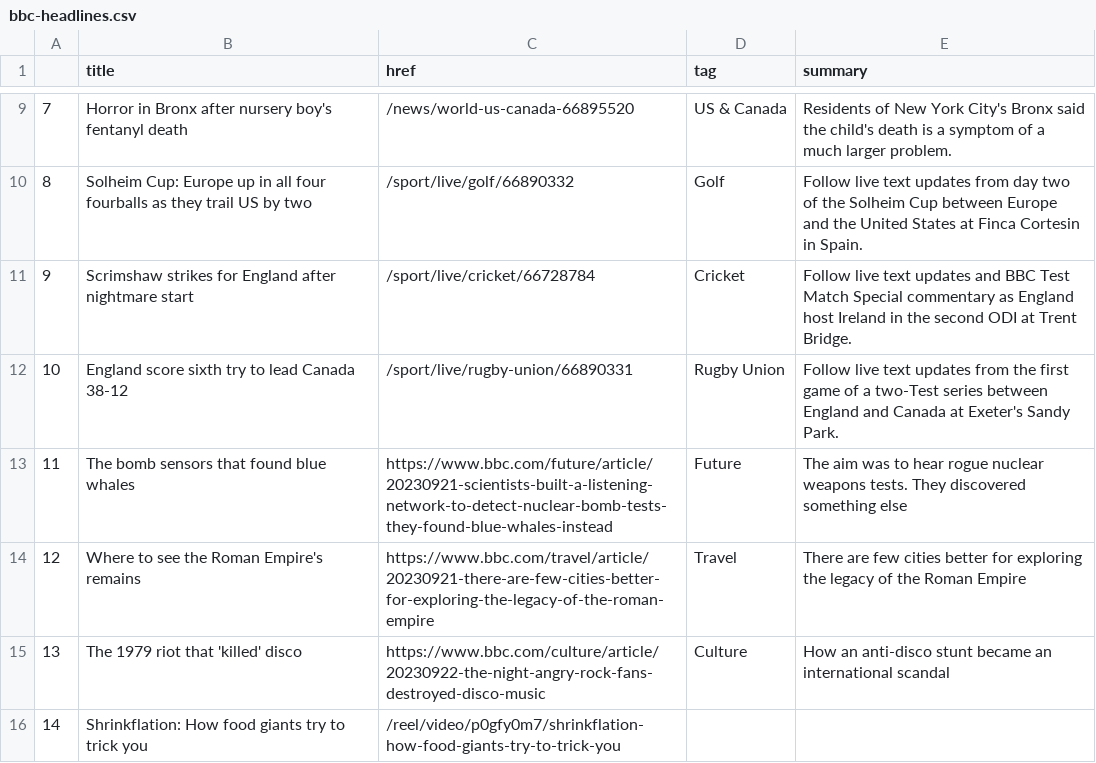
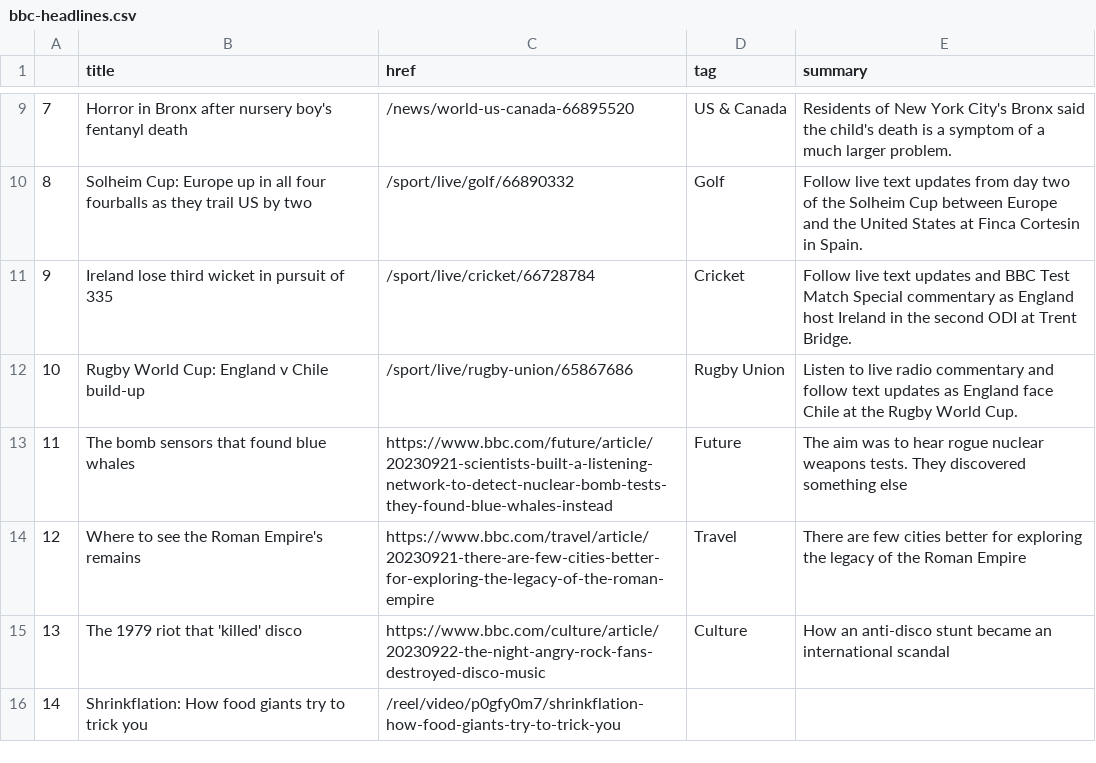
Before and after one commit to anastasiajourno/Automatic-scraper, a CSV file: bbc-headlines.csv, drawn as a sheet; only a part is shown, gaps mark what is left out.

```diff
--- a/bbc-headlines.csv
+++ b/bbc-headlines.csv
@@ -10,4 +10,4 @@
 8,Solheim Cup: Europe up in all four fourballs as they trail US by two,/sport/live/golf/66890332,Golf,Follow live text updates from day two of the Solheim Cup between Europe and the United States at Finca Cortesin in Spain.
-9,Scrimshaw strikes for England after nightmare start,/sport/live/cricket/66728784,Cricket,Follow live text updates and BBC Test Match Special commentary as England host Ireland in the second ODI at Trent Bridge.
-10,England score sixth try to lead Canada 38-12,/sport/live/rugby-union/66890331,Rugby Union,Follow live text updates from the first game of a two-Test series between England and Canada at Exeter's Sandy Park.
+9,Ireland lose third wicket in pursuit of 335,/sport/live/cricket/66728784,Cricket,Follow live text updates and BBC Test Match Special commentary as England host Ireland in the second ODI at Trent Bridge.
+10,Rugby World Cup: England v Chile build-up,/sport/live/rugby-union/65867686,Rugby Union,Listen to live radio commentary and follow text updates as England face Chile at the Rugby World Cup.
 11,The bomb sensors that found blue whales,https://www.bbc.com/future/article/20230921-scientists-built-a-listening-network-to-detect-nuclear-bomb-tests-they-found-blue-whales-instead,Future,The aim was to hear rogue nuclear weapons tests. They discovered something else
```
